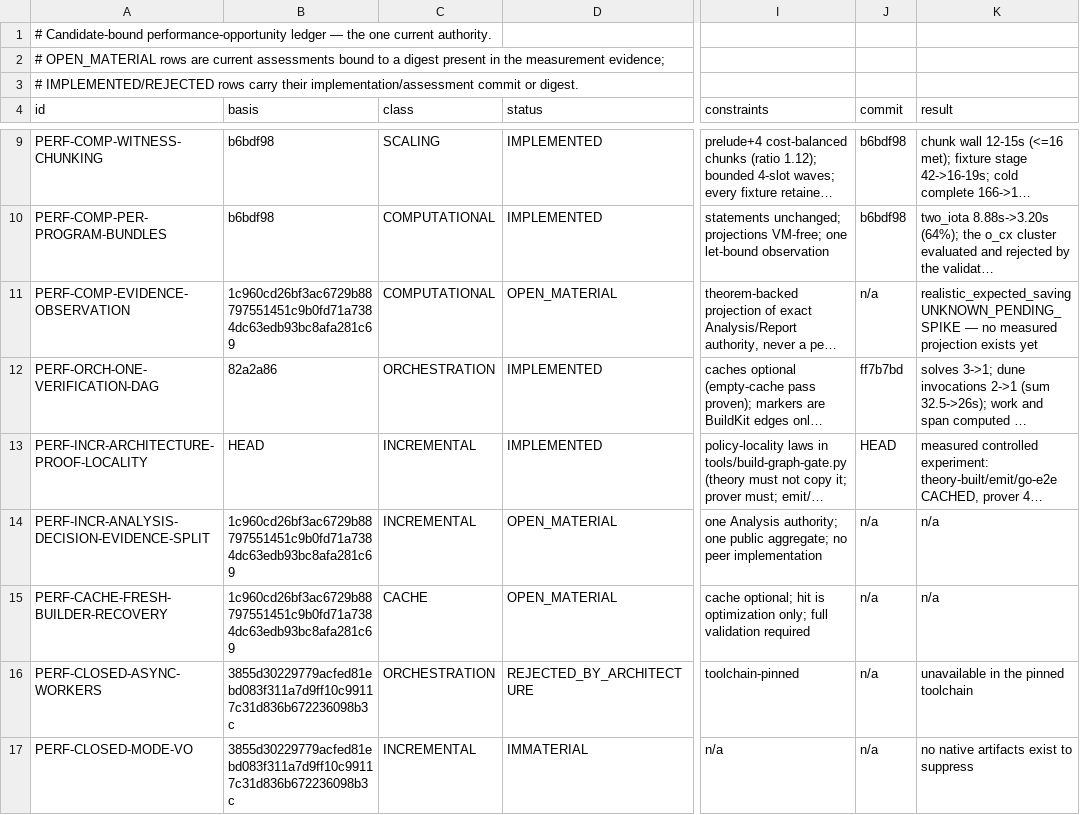
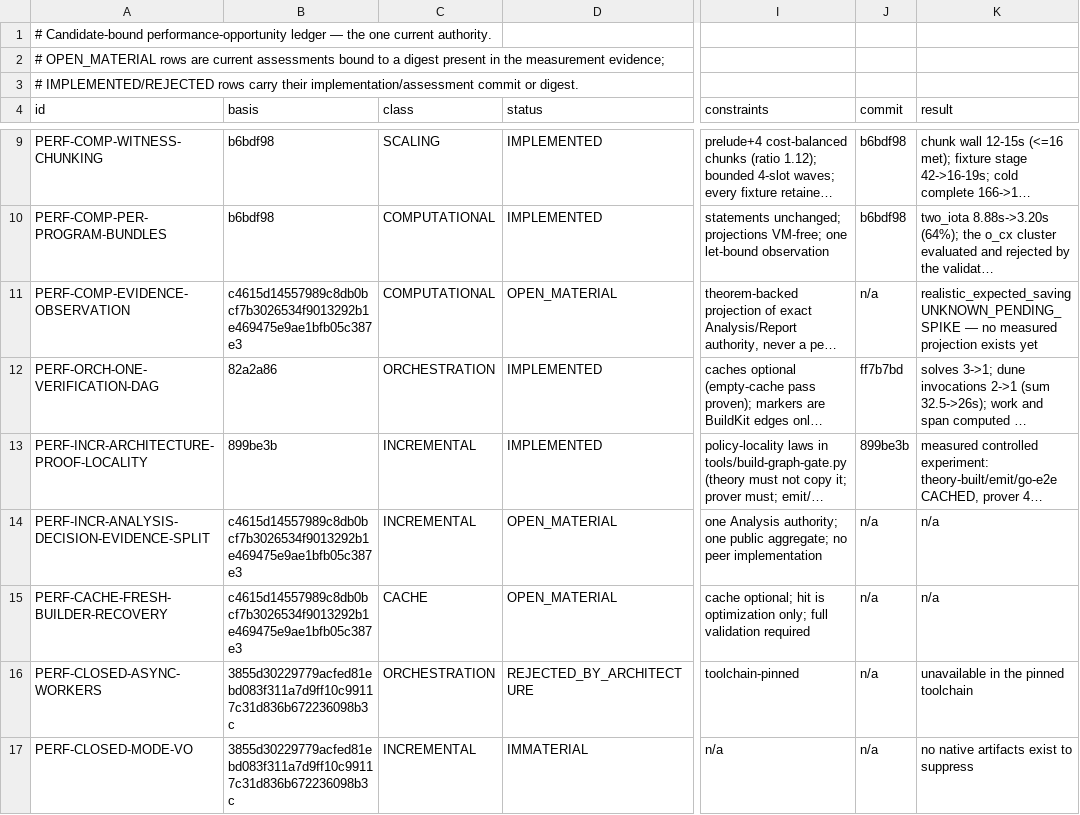
Before and after one commit to rhencke/fido, a TSV file: .review/PERFORMANCE_OPPORTUNITIES.tsv, drawn as a sheet; only a part is shown, gaps mark what is left out; long unchanged cells end in …; the diff names each change by its address in the sheet, - before the commit and + after, or states it on an @@ line.

```diff
--- a/.review/PERFORMANCE_OPPORTUNITIES.tsv
+++ b/.review/PERFORMANCE_OPPORTUNITIES.tsv
-B11 (basis): 1c960cd26bf3ac6729b88797551451c9b0fd71a7384dc63edb93bc8afa281c69
+B11 (basis): c4615d14557989c8db0bcf7b3026534f9013292b1e469475e9ae1bfb05c387e3
-B13 (basis): HEAD
+B13 (basis): 899be3b
-J13 (commit): HEAD
+J13 (commit): 899be3b
-B14:B15 (basis): 1c960cd26bf3ac6729b88797551451c9b0fd71a7384dc63edb93bc8afa281c69
+B14:B15 (basis): c4615d14557989c8db0bcf7b3026534f9013292b1e469475e9ae1bfb05c387e3
```
Also changed, not shown: .review/PERFORMANCE.tsv.
